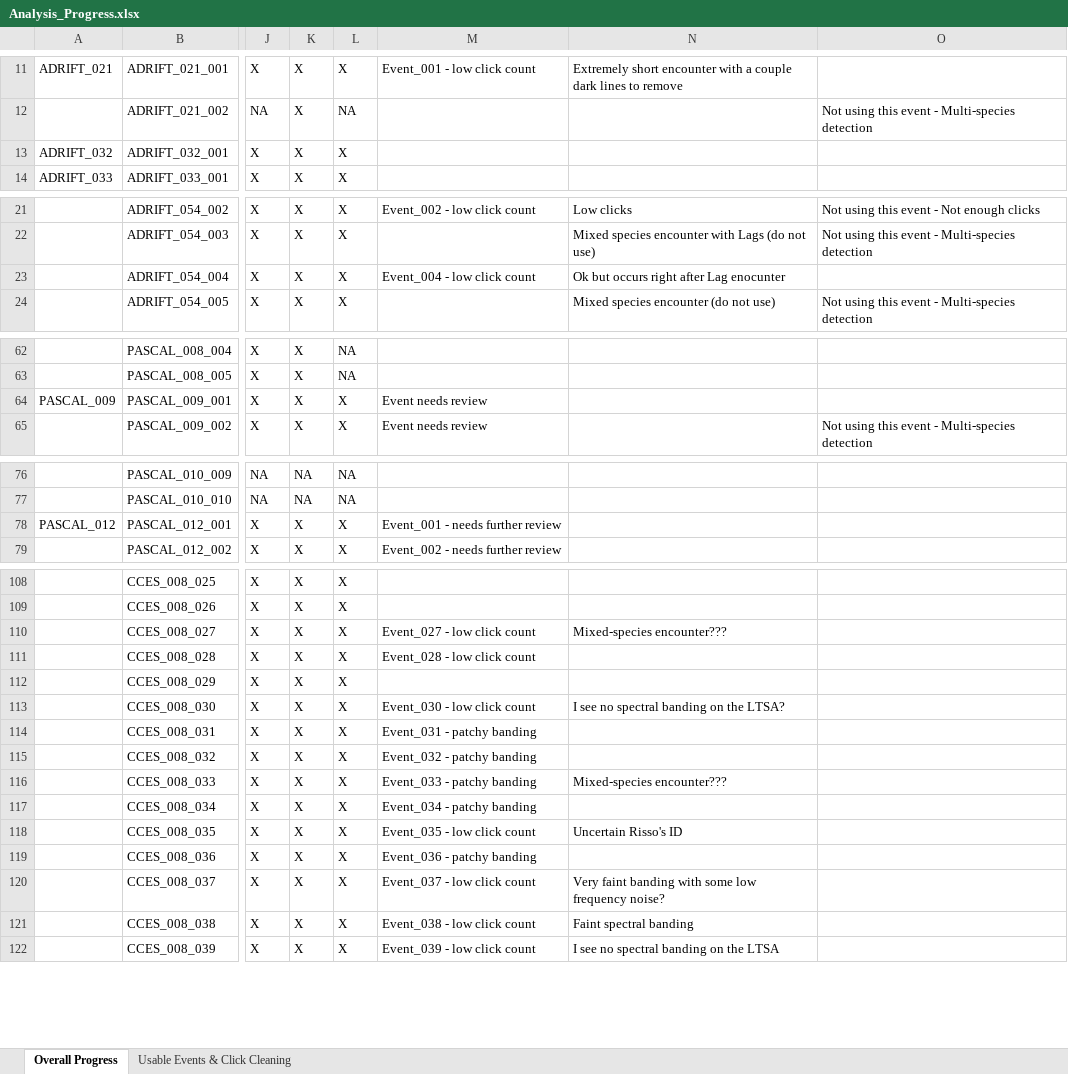
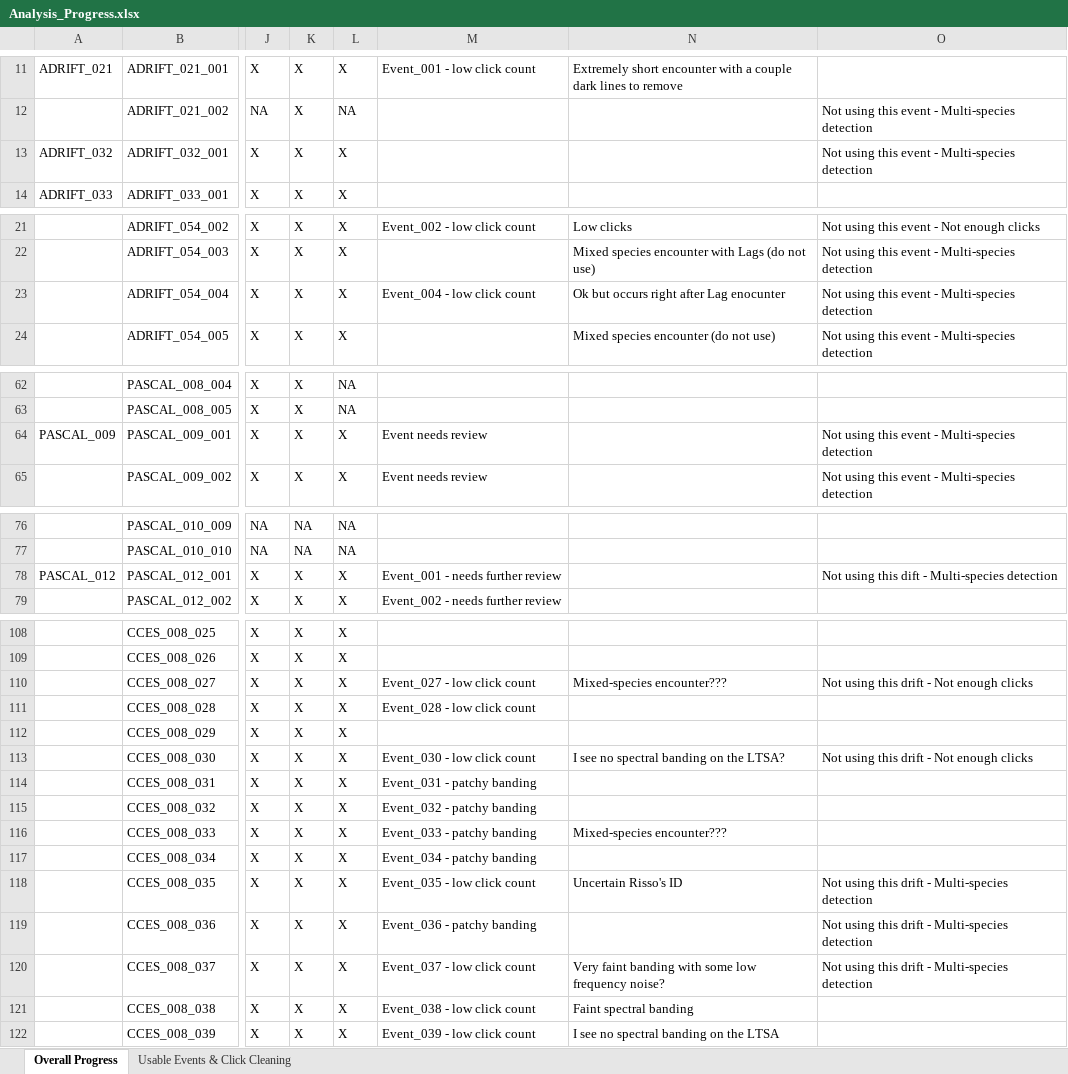
Before and after one commit to asimonis/Rissos_Geographic_Variation, an Excel workbook: Analysis_Progress.xlsx, sheet Overall Progress, drawn as a sheet; only a part is shown, gaps mark what is left out; values as stored, in another font and other column widths than the file's, no cell formats; the diff covers the shown part only; the diff names each change by its address in the sheet, - before the commit and + after, or states it on an @@ line.

Commit message:
Updates to Thesis Progress

```diff
--- a/Analysis_Progress.xlsx (sheet Overall Progress)
+++ b/Analysis_Progress.xlsx (sheet Overall Progress)
-O13: (empty)
+O13: Not using this event - Multi-species detection
-O23: (empty)
+O23: Not using this event - Multi-species detection
-O64: (empty)
+O64: Not using this event - Multi-species detection
-O78: (empty)
+O78: Not using this dift - Multi-species detection
-O110: (empty)
+O110: Not using this drift - Not enough clicks
-O113: (empty)
+O113: Not using this drift - Not enough clicks
-O118:O120: (empty)
+O118:O120: Not using this drift - Multi-species detection
```
Also changed, not shown: 1 edited cell elsewhere in this sheet, sheet Usable Events & Click Cleaning, cell formats, 1 other file.
